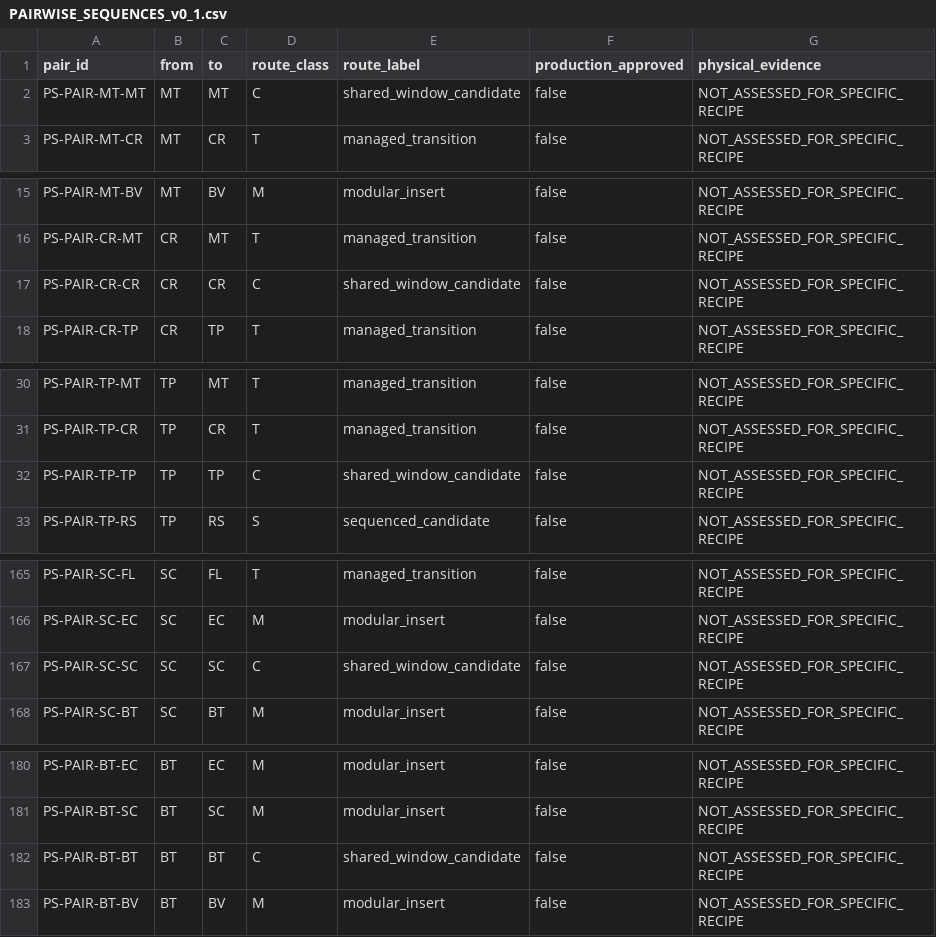
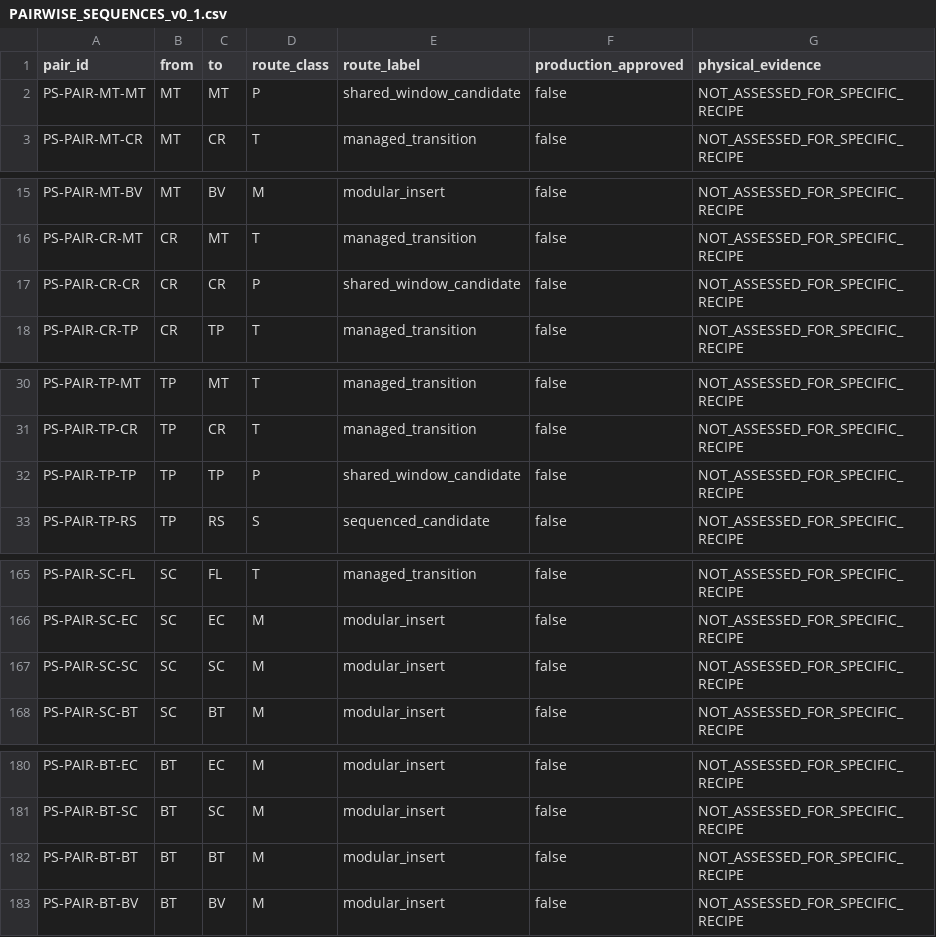
Before and after one commit to NCNBOUWER/Raphael, a CSV file: CGX/PrintSpace/PAIRWISE_SEQUENCES_v0_1.csv, drawn as a sheet; only a part is shown, gaps mark what is left out; the diff covers the shown part only.

Commit message:
docs(printspace): normalize P route and modular chip/battery stages

```diff
--- a/CGX/PrintSpace/PAIRWISE_SEQUENCES_v0_1.csv
+++ b/CGX/PrintSpace/PAIRWISE_SEQUENCES_v0_1.csv
@@ -1,3 +1,3 @@
 pair_id,from,to,route_class,route_label,production_approved,physical_evidence
-PS-PAIR-MT-MT,MT,MT,C,shared_window_candidate,false,NOT_ASSESSED_FOR_SPECIFIC_RECIPE
+PS-PAIR-MT-MT,MT,MT,P,shared_window_candidate,false,NOT_ASSESSED_FOR_SPECIFIC_RECIPE
 PS-PAIR-MT-CR,MT,CR,T,managed_transition,false,NOT_ASSESSED_FOR_SPECIFIC_RECIPE
@@ -16,3 +16,3 @@ PS-PAIR-MT-BV,MT,BV,M,modular_insert,false,NOT_ASSESSED_FOR_SPECIFIC_RECIPE
 PS-PAIR-CR-MT,CR,MT,T,managed_transition,false,NOT_ASSESSED_FOR_SPECIFIC_RECIPE
-PS-PAIR-CR-CR,CR,CR,C,shared_window_candidate,false,NOT_ASSESSED_FOR_SPECIFIC_RECIPE
+PS-PAIR-CR-CR,CR,CR,P,shared_window_candidate,false,NOT_ASSESSED_FOR_SPECIFIC_RECIPE
 PS-PAIR-CR-TP,CR,TP,T,managed_transition,false,NOT_ASSESSED_FOR_SPECIFIC_RECIPE
@@ -31,3 +31,3 @@ PS-PAIR-TP-MT,TP,MT,T,managed_transition,false,NOT_ASSESSED_FOR_SPECIFIC_RECIPE
 PS-PAIR-TP-CR,TP,CR,T,managed_transition,false,NOT_ASSESSED_FOR_SPECIFIC_RECIPE
-PS-PAIR-TP-TP,TP,TP,C,shared_window_candidate,false,NOT_ASSESSED_FOR_SPECIFIC_RECIPE
+PS-PAIR-TP-TP,TP,TP,P,shared_window_candidate,false,NOT_ASSESSED_FOR_SPECIFIC_RECIPE
 PS-PAIR-TP-RS,TP,RS,S,sequenced_candidate,false,NOT_ASSESSED_FOR_SPECIFIC_RECIPE
@@ -166,3 +166,3 @@ PS-PAIR-SC-FL,SC,FL,T,managed_transition,false,NOT_ASSESSED_FOR_SPECIFIC_RECIPE
 PS-PAIR-SC-EC,SC,EC,M,modular_insert,false,NOT_ASSESSED_FOR_SPECIFIC_RECIPE
-PS-PAIR-SC-SC,SC,SC,C,shared_window_candidate,false,NOT_ASSESSED_FOR_SPECIFIC_RECIPE
+PS-PAIR-SC-SC,SC,SC,M,modular_insert,false,NOT_ASSESSED_FOR_SPECIFIC_RECIPE
 PS-PAIR-SC-BT,SC,BT,M,modular_insert,false,NOT_ASSESSED_FOR_SPECIFIC_RECIPE
@@ -181,3 +181,3 @@ PS-PAIR-BT-EC,BT,EC,M,modular_insert,false,NOT_ASSESSED_FOR_SPECIFIC_RECIPE
 PS-PAIR-BT-SC,BT,SC,M,modular_insert,false,NOT_ASSESSED_FOR_SPECIFIC_RECIPE
-PS-PAIR-BT-BT,BT,BT,C,shared_window_candidate,false,NOT_ASSESSED_FOR_SPECIFIC_RECIPE
+PS-PAIR-BT-BT,BT,BT,M,modular_insert,false,NOT_ASSESSED_FOR_SPECIFIC_RECIPE
 PS-PAIR-BT-BV,BT,BV,M,modular_insert,false,NOT_ASSESSED_FOR_SPECIFIC_RECIPE
```
Also changed, not shown: 9 edited cells elsewhere in this file.
